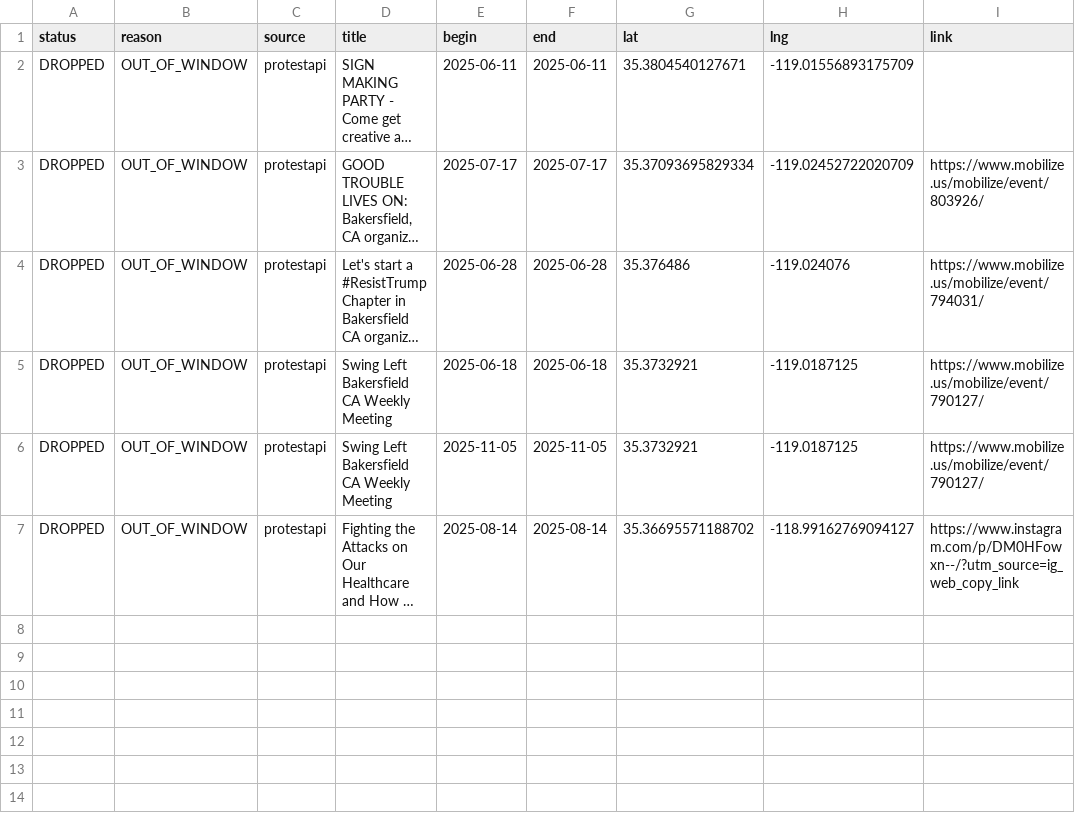
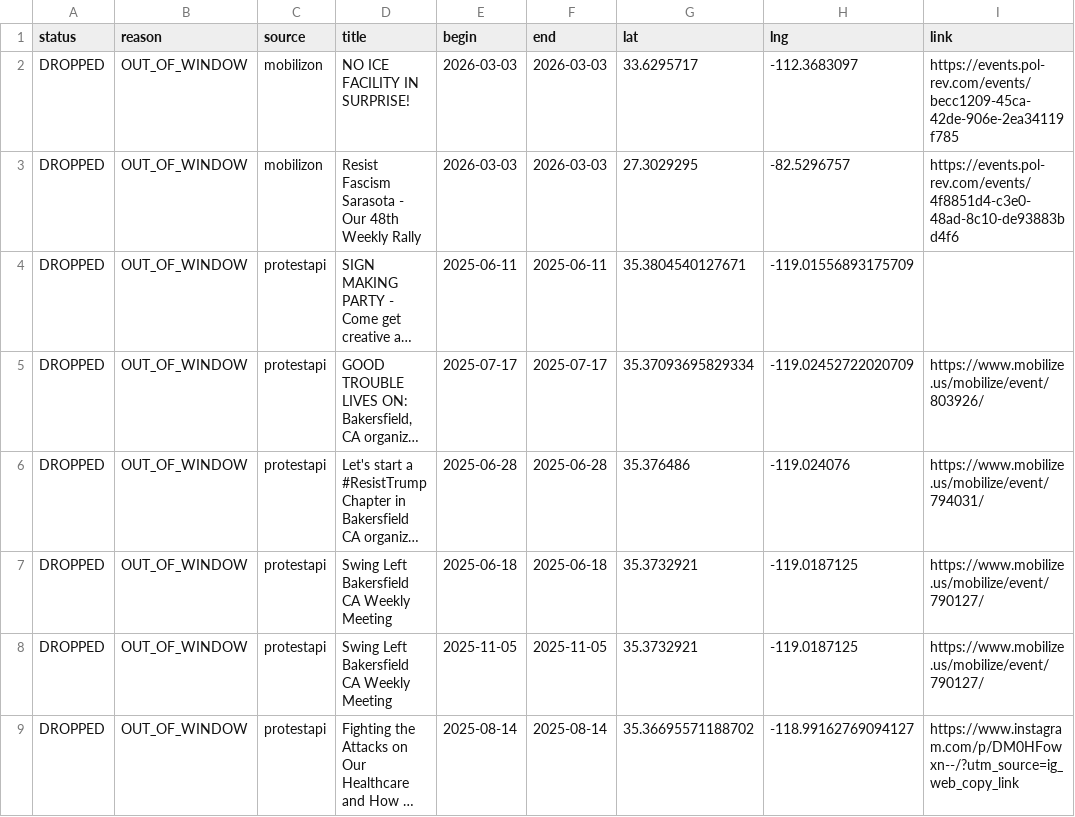
Before and after one commit to ConcernedCitizen2025/Project2025-Assistant, a CSV file: assets/data/discard_rows.csv, drawn as a sheet; long unchanged cells end in …; the diff names each change by its address in the sheet, - before the commit and + after, or states it on an @@ line.

```diff
--- a/assets/data/discard_rows.csv
+++ b/assets/data/discard_rows.csv
+row 2: DROPPED | OUT_OF_WINDOW | mobilizon | NO ICE FACILITY IN SURPRISE! | 2026-03-03 | 2026-03-03 | 33.6295717 | -112.3683097 | https://events.pol-rev.com/events/becc1209-45ca-42de-906e-2ea34119f785
+row 3: DROPPED | OUT_OF_WINDOW | mobilizon | Resist Fascism Sarasota - Our 48th Weekly Rally | 2026-03-03 | 2026-03-03 | 27.3029295 | -82.5296757 | https://events.pol-rev.com/events/4f8851d4-c3e0-48ad-8c10-de93883bd4f6
```
Also changed, not shown: 13 other files.
